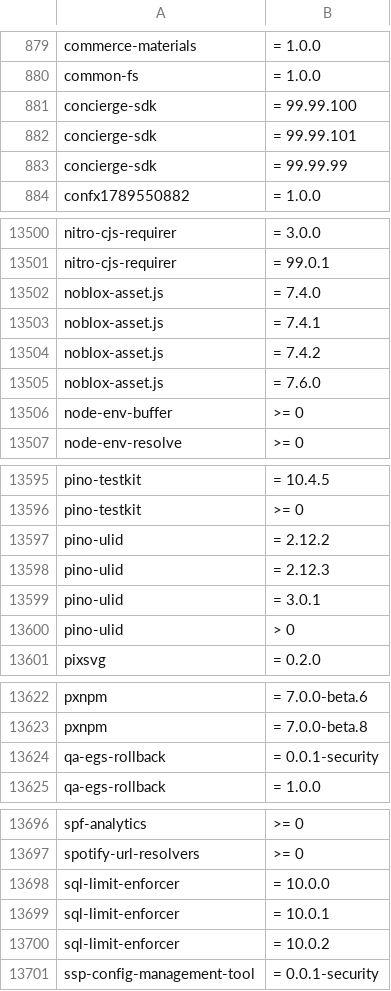
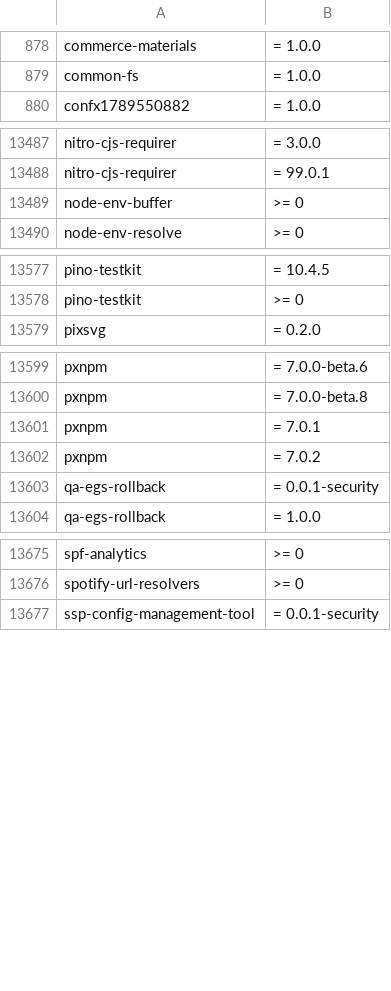
Before and after one commit to OnyxynO/plugin-claude-npm-bun-guard, a TSV file: data/npm-malware.tsv, drawn as a sheet; only a part is shown, gaps mark what is left out; removed rows and columns are numbered as before the commit, all else as after; the diff covers the shown part only; the diff names each change by its address in the sheet, - before the commit and + after, or states it on an @@ line.

```diff
--- a/data/npm-malware.tsv
+++ b/data/npm-malware.tsv
-row 881: concierge-sdk | = 99.99.100
-row 882: concierge-sdk | = 99.99.101
-row 883: concierge-sdk | = 99.99.99
-row 13502: noblox-asset.js | = 7.4.0
-row 13503: noblox-asset.js | = 7.4.1
-row 13504: noblox-asset.js | = 7.4.2
-row 13505: noblox-asset.js | = 7.6.0
-row 13597: pino-ulid | = 2.12.2
-row 13598: pino-ulid | = 2.12.3
-row 13599: pino-ulid | = 3.0.1
-row 13600: pino-ulid | > 0
+row 13601: pxnpm | = 7.0.1
+row 13602: pxnpm | = 7.0.2
-row 13698: sql-limit-enforcer | = 10.0.0
-row 13699: sql-limit-enforcer | = 10.0.1
-row 13700: sql-limit-enforcer | = 10.0.2
```
Also changed, not shown: 14 added rows and 26 removed rows elsewhere in this file.
